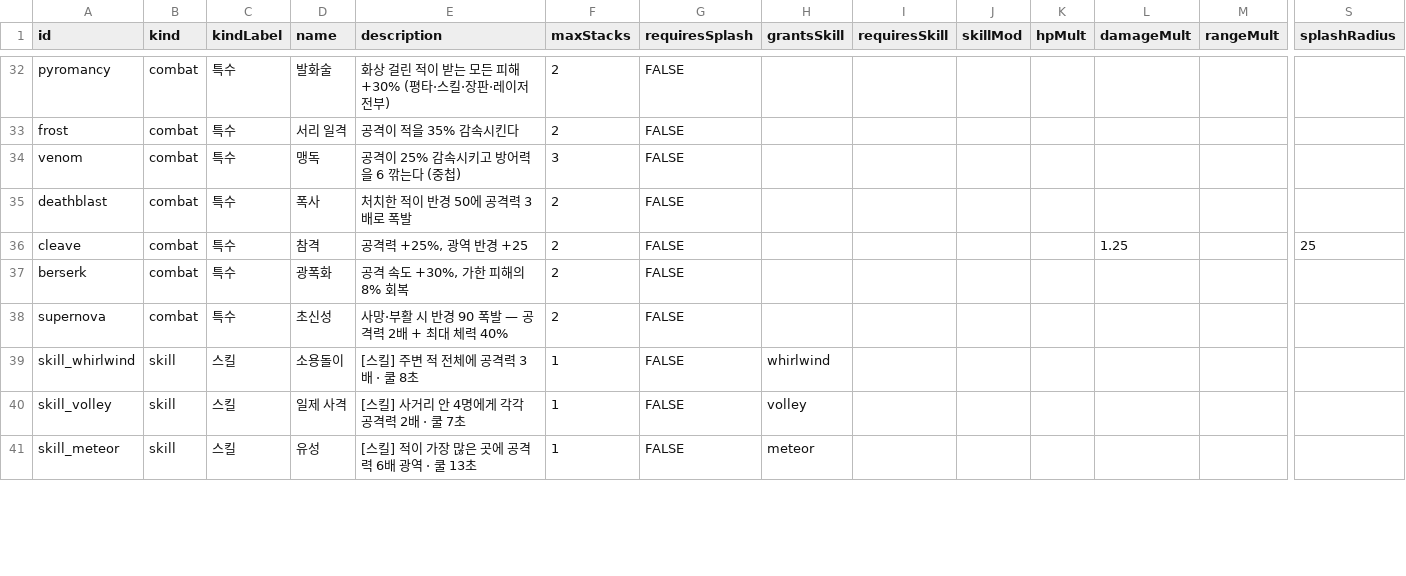
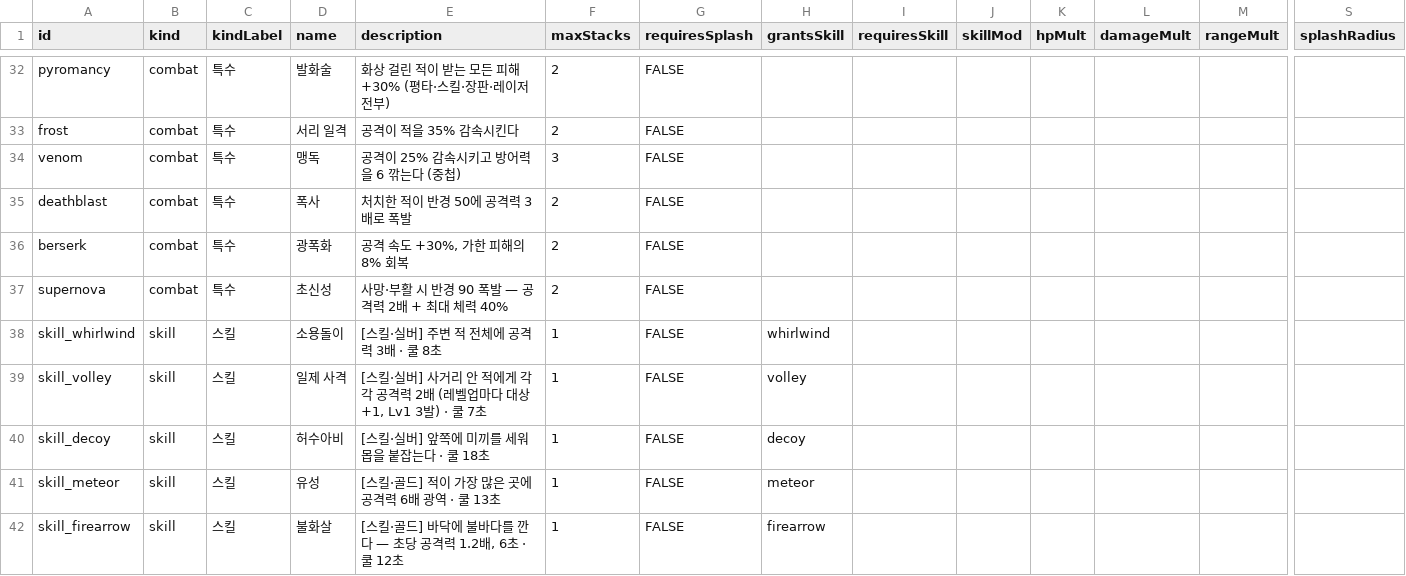
Before and after one commit to acee90/game_TD, a CSV file: docs/balance/augments.csv, drawn as a sheet; only a part is shown, gaps mark what is left out; removed rows and columns are numbered as before the commit, all else as after; rows hold the shown columns only; the diff covers the shown part only; the diff names each change by its address in the sheet, - before the commit and + after, or states it on an @@ line.

```diff
--- a/docs/balance/augments.csv
+++ b/docs/balance/augments.csv
-row 36: cleave | combat | 특수 | 참격 | 공격력 +25%, 광역 반경 +25 | 2 | FALSE |  |  |  |  | 1.25 |  | 25
-E38 (description): [스킬] 주변 적 전체에 공격력 3배 · 쿨 8초
+E38 (description): [스킬·실버] 주변 적 전체에 공격력 3배 · 쿨 8초
-E39 (description): [스킬] 사거리 안 4명에게 각각 공격력 2배 · 쿨 7초
+E39 (description): [스킬·실버] 사거리 안 적에게 각각 공격력 2배 (레벨업마다 대상 +1, Lv1 3발) · 쿨 7초
+row 40: skill_decoy | skill | 스킬 | 허수아비 | [스킬·실버] 앞쪽에 미끼를 세워 몹을 붙잡는다 · 쿨 18초 | 1 | FALSE | decoy
-E41 (description): [스킬] 적이 가장 많은 곳에 공격력 6배 광역 · 쿨 13초
+E41 (description): [스킬·골드] 적이 가장 많은 곳에 공격력 6배 광역 · 쿨 13초
+row 42: skill_firearrow | skill | 스킬 | 불화살 | [스킬·골드] 바닥에 불바다를 깐다 — 초당 공격력 1.2배, 6초 · 쿨 12초 | 1 | FALSE | firearrow
```
Also changed, not shown: 3 added rows, 6 removed rows and 17 edited cells elsewhere in this file, docs/balance/hero-constants.csv, docs/balance/hero-power-curve.csv, 46 other files.
